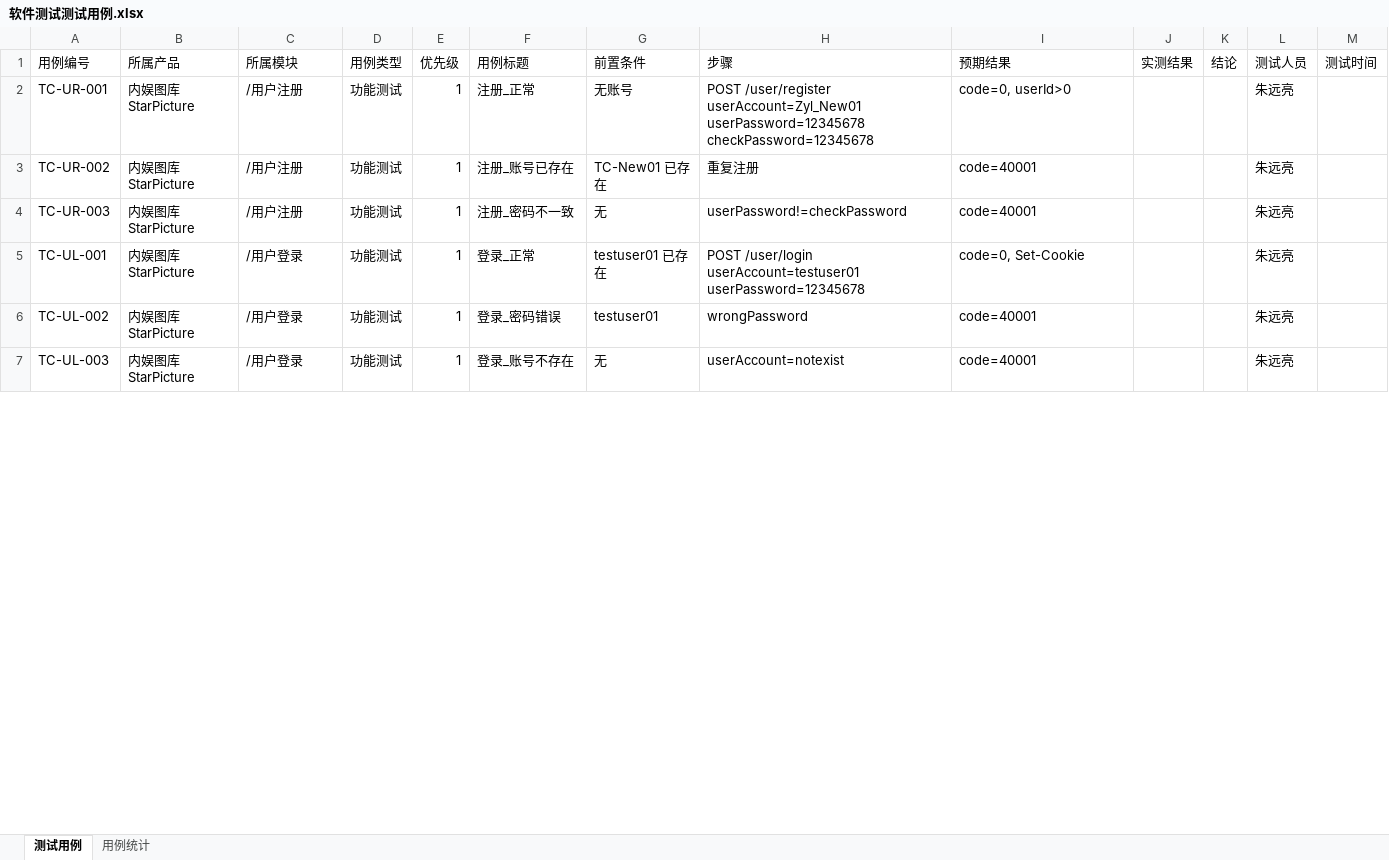
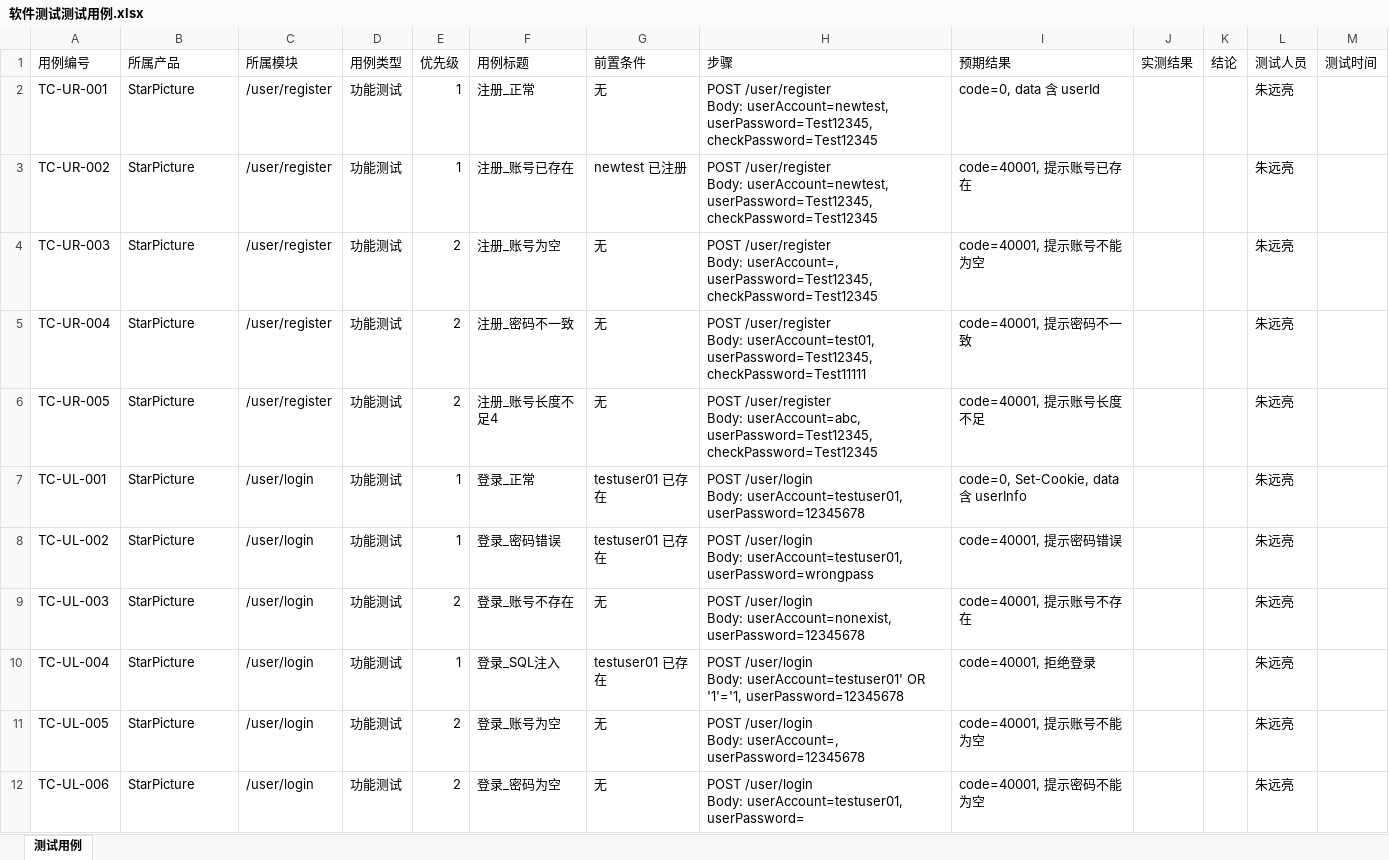
Before and after one commit to zhugela/StarPicture, an Excel workbook: docs/内娱图库_海蒂与爷爷_朱远亮_18144610287/朱远亮_脚本与截图/软件测试测试用例.xlsx, sheet 测试用例, drawn as a sheet; only a part is shown; values as stored, in another font and other column widths than the file's, no cell formats; addresses are those after the commit; ↵ is a line break in a cell; the diff covers the shown part only; the diff names each change by its address in the sheet, - before the commit and + after, or states it on an @@ line.

```diff
--- a/docs/内娱图库_海蒂与爷爷_朱远亮_18144610287/朱远亮_脚本与截图/软件测试测试用例.xlsx (sheet 测试用例)
+++ b/docs/内娱图库_海蒂与爷爷_朱远亮_18144610287/朱远亮_脚本与截图/软件测试测试用例.xlsx (sheet 测试用例)
-sheet tab: 用例统计
-B2:B4 (所属产品): 内娱图库StarPicture
+B2:B4 (所属产品): StarPicture
-C2:C4 (所属模块): /用户注册
+C2:C4 (所属模块): /user/register
-G2 (前置条件): 无账号
+G2 (前置条件): 无
-H2 (步骤): POST /user/register userAccount=Zyl_New01 userPassword=12345678 checkPassword=12345678
+H2 (步骤): POST /user/register ↵ Body: userAccount=newtest, userPassword=Test12345, checkPassword=Test12345
-I2 (预期结果): code=0, userId>0
+I2 (预期结果): code=0, data 含 userId
-G3 (前置条件): TC-New01 已存在
+G3 (前置条件): newtest 已注册
-H3 (步骤): 重复注册
+H3 (步骤): POST /user/register ↵ Body: userAccount=newtest, userPassword=Test12345, checkPassword=Test12345
-I3 (预期结果): code=40001
+I3 (预期结果): code=40001, 提示账号已存在
-E4 (优先级): 1
+E4 (优先级): 2
-F4 (用例标题): 注册_密码不一致
+F4 (用例标题): 注册_账号为空
-H4 (步骤): userPassword!=checkPassword
+H4 (步骤): POST /user/register ↵ Body: userAccount=, userPassword=Test12345, checkPassword=Test12345
-I4 (预期结果): code=40001
+I4 (预期结果): code=40001, 提示账号不能为空
+row 5: TC-UR-004 | StarPicture | /user/register | 功能测试 | 2 | 注册_密码不一致 | 无 | POST /user/register ↵ Body: userAccount=test01, userPassword=Test12345, checkPassword=Test11111 | code=40001, 提示密码不一致 |  |  | 朱远亮
+row 6: TC-UR-005 | StarPicture | /user/register | 功能测试 | 2 | 注册_账号长度不足4 | 无 | POST /user/register ↵ Body: userAccount=abc, userPassword=Test12345, checkPassword=Test12345 | code=40001, 提示账号长度不足 |  |  | 朱远亮
-B7:B9 (所属产品): 内娱图库StarPicture
+B7:B9 (所属产品): StarPicture
-C7:C9 (所属模块): /用户登录
+C7:C9 (所属模块): /user/login
-H7 (步骤): POST /user/login userAccount=testuser01 userPassword=12345678
+H7 (步骤): POST /user/login ↵ Body: userAccount=testuser01, userPassword=12345678
-I7 (预期结果): code=0, Set-Cookie
+I7 (预期结果): code=0, Set-Cookie, data 含 userInfo
-G8 (前置条件): testuser01
+G8 (前置条件): testuser01 已存在
-H8 (步骤): wrongPassword
+H8 (步骤): POST /user/login ↵ Body: userAccount=testuser01, userPassword=wrongpass
-I8 (预期结果): code=40001
+I8 (预期结果): code=40001, 提示密码错误
-E9 (优先级): 1
+E9 (优先级): 2
-H9 (步骤): userAccount=notexist
+H9 (步骤): POST /user/login ↵ Body: userAccount=nonexist, userPassword=12345678
-I9 (预期结果): code=40001
+I9 (预期结果): code=40001, 提示账号不存在
+row 10: TC-UL-004 | StarPicture | /user/login | 功能测试 | 1 | 登录_SQL注入 | testuser01 已存在 | POST /user/login ↵ Body: userAccount=testuser01' OR '1'='1, userPassword=12345678 | code=40001, 拒绝登录 |  |  | 朱远亮
+row 11: TC-UL-005 | StarPicture | /user/login | 功能测试 | 2 | 登录_账号为空 | 无 | POST /user/login ↵ Body: userAccount=, userPassword=12345678 | code=40001, 提示账号不能为空 |  |  | 朱远亮
+row 12: TC-UL-006 | StarPicture | /user/login | 功能测试 | 2 | 登录_密码为空 | 无 | POST /user/login ↵ Body: userAccount=testuser01, userPassword= | code=40001, 提示密码不能为空 |  |  | 朱远亮
```
Also changed, not shown: 2 added rows, 6 removed rows and 104 edited cells elsewhere in this sheet, cell formats, docs/内娱图库_海蒂与爷爷_朱远亮_18144610287/StarPicture_测试用例.xlsx, docs/内娱图库_海蒂与爷爷_朱远亮_18144610287/StarPicture_评分表.xlsx, 11 other files.
